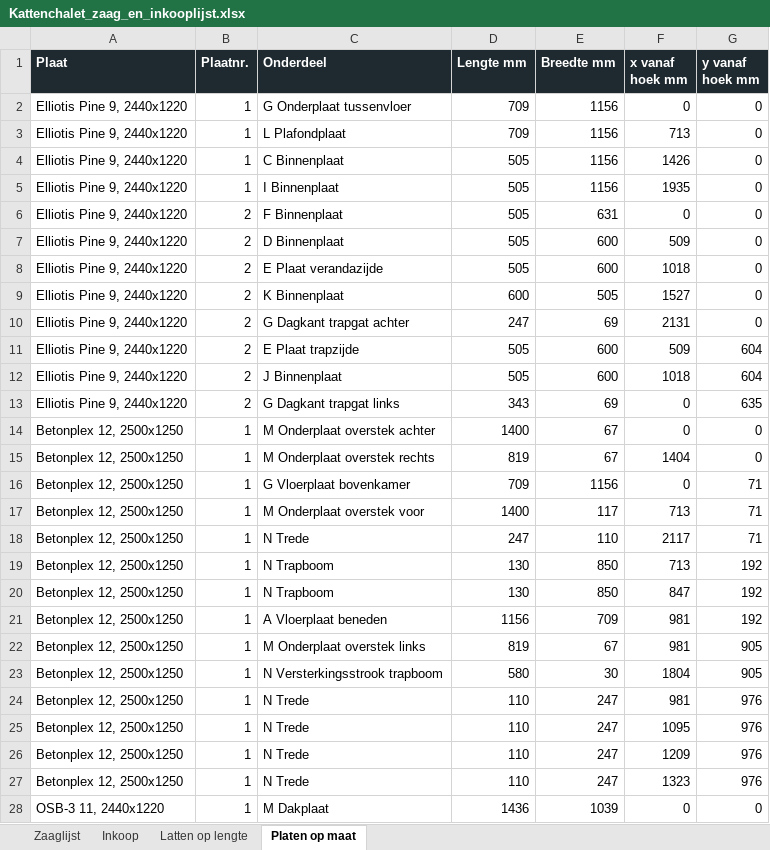
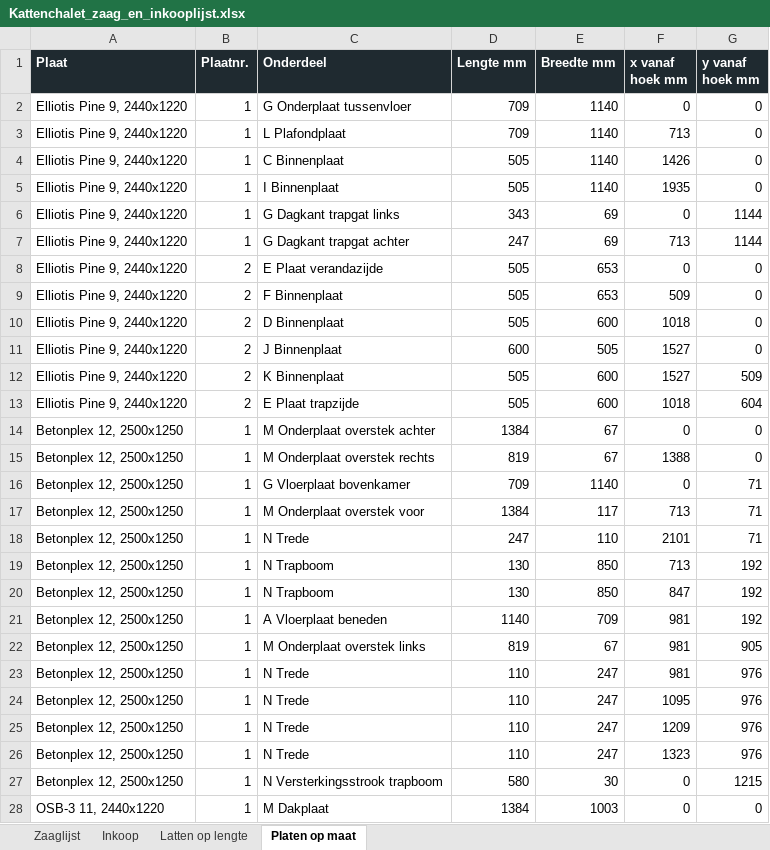
Before and after one commit to jeroenweij/kat, an Excel workbook: bouwplan/Kattenchalet_zaag_en_inkooplijst.xlsx, sheet Platen op maat, drawn as a sheet; only a part is shown; values as stored, in another font and other column widths than the file's, no borders; removed rows and columns are numbered as before the commit, all else as after; the diff covers the shown part only; the diff names each change by its address in the sheet, - before the commit and + after, or states it on an @@ line.

```diff
--- a/bouwplan/Kattenchalet_zaag_en_inkooplijst.xlsx (sheet Platen op maat)
+++ b/bouwplan/Kattenchalet_zaag_en_inkooplijst.xlsx (sheet Platen op maat)
-E2:E5 (Breedte mm): 1156
+E2:E5 (Breedte mm): 1140
+row 6: Elliotis Pine 9, 2440x1220 | 1 | G Dagkant trapgat links | 343 | 69 | 0 | 1144
+row 7: Elliotis Pine 9, 2440x1220 | 1 | G Dagkant trapgat achter | 247 | 69 | 713 | 1144
-C8 (Onderdeel): F Binnenplaat
+C8 (Onderdeel): E Plaat verandazijde
-E8 (Breedte mm): 631
+E8 (Breedte mm): 653
-C9 (Onderdeel): D Binnenplaat
+C9 (Onderdeel): F Binnenplaat
-E9 (Breedte mm): 600
+E9 (Breedte mm): 653
-C10 (Onderdeel): E Plaat verandazijde
+C10 (Onderdeel): D Binnenplaat
-C11 (Onderdeel): K Binnenplaat
+C11 (Onderdeel): J Binnenplaat
-row 10: Elliotis Pine 9, 2440x1220 | 2 | G Dagkant trapgat achter | 247 | 69 | 2131 | 0
-C12 (Onderdeel): E Plaat trapzijde
+C12 (Onderdeel): K Binnenplaat
-F12 (x vanaf hoek mm): 509
+F12 (x vanaf hoek mm): 1527
-G12 (y vanaf hoek mm): 604
+G12 (y vanaf hoek mm): 509
-C13 (Onderdeel): J Binnenplaat
+C13 (Onderdeel): E Plaat trapzijde
-row 13: Elliotis Pine 9, 2440x1220 | 2 | G Dagkant trapgat links | 343 | 69 | 0 | 635
-D14 (Lengte mm): 1400
+D14 (Lengte mm): 1384
-F15 (x vanaf hoek mm): 1404
+F15 (x vanaf hoek mm): 1388
-E16 (Breedte mm): 1156
+E16 (Breedte mm): 1140
-D17 (Lengte mm): 1400
+D17 (Lengte mm): 1384
-F18 (x vanaf hoek mm): 2117
+F18 (x vanaf hoek mm): 2101
-D21 (Lengte mm): 1156
+D21 (Lengte mm): 1140
-row 23: Betonplex 12, 2500x1250 | 1 | N Versterkingsstrook trapboom | 580 | 30 | 1804 | 905
+row 27: Betonplex 12, 2500x1250 | 1 | N Versterkingsstrook trapboom | 580 | 30 | 0 | 1215
-D28 (Lengte mm): 1436
+D28 (Lengte mm): 1384
-E28 (Breedte mm): 1039
+E28 (Breedte mm): 1003
```
Also changed, not shown: 7 added rows, 3 removed rows and 88 edited cells elsewhere in this sheet, sheet Zaaglijst, sheet Inkoop, sheet Latten op lengte, formulas that keep their value, 5 other files.
